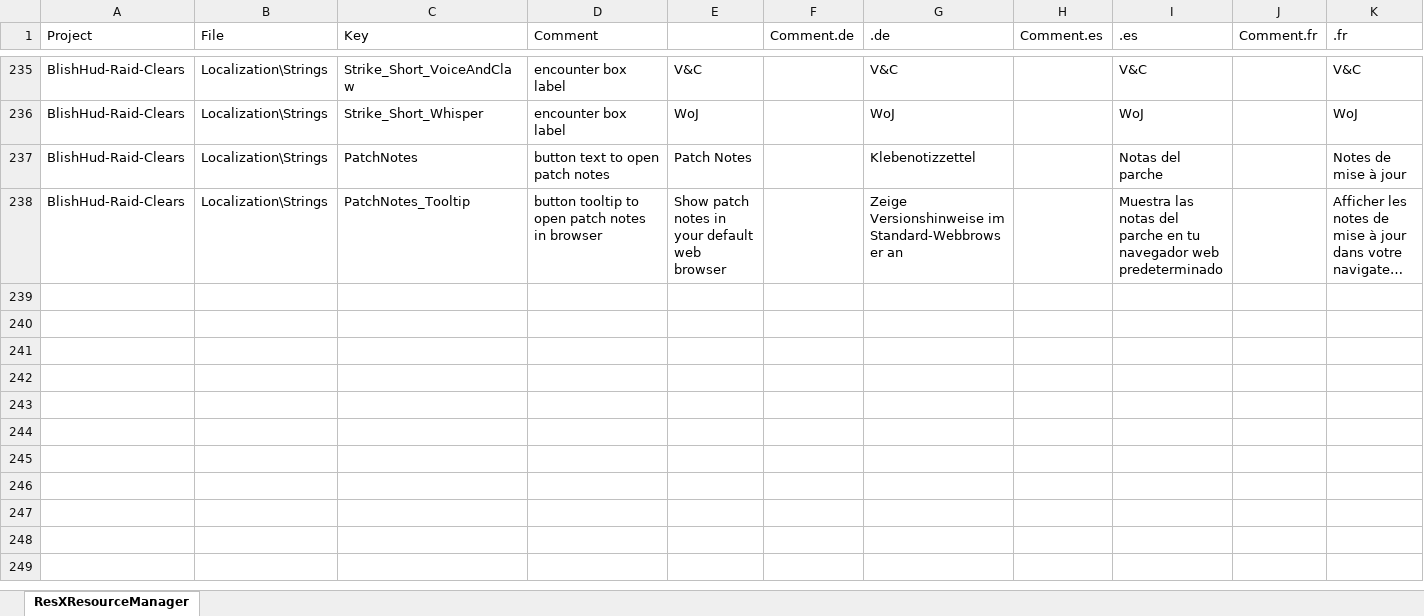
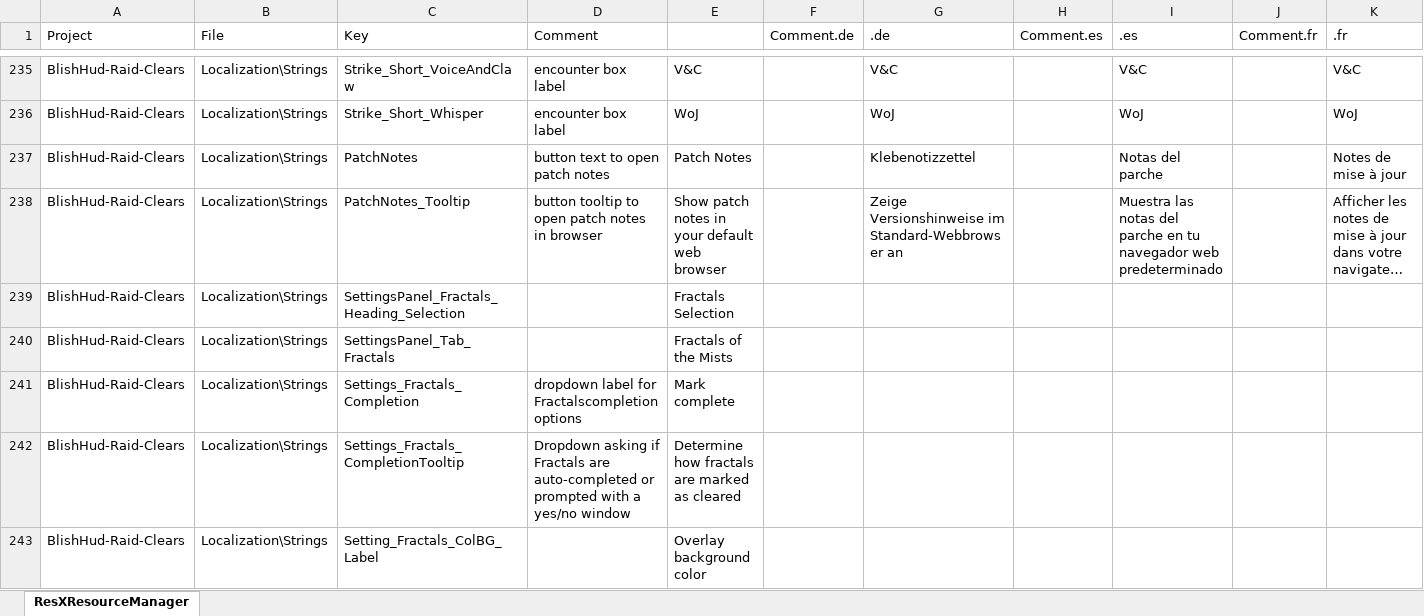
Before and after one commit to a727891/BlishHud-Raid-Clears, an Excel workbook: BlishHud-Raid-Clears/Localization/ClearsTracker.xlsx, sheet ResXResourceManager, drawn as a sheet; only a part is shown, gaps mark what is left out; long unchanged cells end in …; values as stored, in another font and other column widths than the file's, no borders; charts and pictures not drawn; the diff covers the shown part only; the diff names each change by its address in the sheet, - before the commit and + after, or states it on an @@ line.

Commit message:
fractals added

```diff
--- a/BlishHud-Raid-Clears/Localization/ClearsTracker.xlsx (sheet ResXResourceManager)
+++ b/BlishHud-Raid-Clears/Localization/ClearsTracker.xlsx (sheet ResXResourceManager)
+row 239: BlishHud-Raid-Clears | Localization\Strings | SettingsPanel_Fractals_Heading_Selection |  | Fractals Selection
+row 240: BlishHud-Raid-Clears | Localization\Strings | SettingsPanel_Tab_Fractals |  | Fractals of the Mists
+row 241: BlishHud-Raid-Clears | Localization\Strings | Settings_Fractals_Completion | dropdown label for Fractalscompletion options | Mark complete
+row 242: BlishHud-Raid-Clears | Localization\Strings | Settings_Fractals_CompletionTooltip | Dropdown asking if Fractals are auto-completed or prompted with a yes/no window | Determine how fractals are marked as cleared
+row 243: BlishHud-Raid-Clears | Localization\Strings | Setting_Fractals_ColBG_Label |  | Overlay background color
```
Also changed, not shown: 33 added rows elsewhere in this sheet, charts or pictures, 31 other files.
